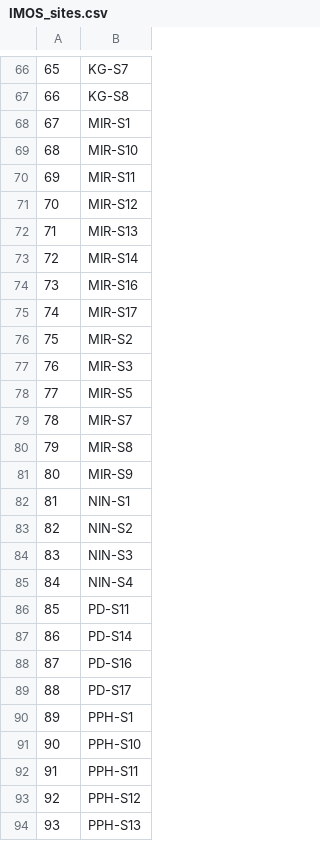
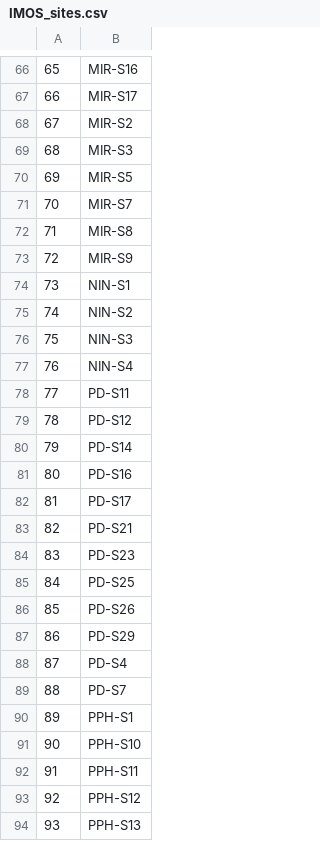
Before and after one commit to gsrednick/asynchrony_synthesis, a CSV file: Data/IMOS/IMOS_sites.csv, drawn as a sheet; only a part is shown, gaps mark what is left out; the diff covers the shown part only.

```diff
--- a/Data/IMOS/IMOS_sites.csv
+++ b/Data/IMOS/IMOS_sites.csv
@@ -66,24 +66,24 @@
-"65","KG-S7"
-"66","KG-S8"
-"67","MIR-S1"
-"68","MIR-S10"
-"69","MIR-S11"
-"70","MIR-S12"
-"71","MIR-S13"
-"72","MIR-S14"
-"73","MIR-S16"
-"74","MIR-S17"
-"75","MIR-S2"
-"76","MIR-S3"
-"77","MIR-S5"
-"78","MIR-S7"
-"79","MIR-S8"
-"80","MIR-S9"
-"81","NIN-S1"
-"82","NIN-S2"
-"83","NIN-S3"
-"84","NIN-S4"
-"85","PD-S11"
-"86","PD-S14"
-"87","PD-S16"
-"88","PD-S17"
+65,MIR-S16
+66,MIR-S17
+67,MIR-S2
+68,MIR-S3
+69,MIR-S5
+70,MIR-S7
+71,MIR-S8
+72,MIR-S9
+73,NIN-S1
+74,NIN-S2
+75,NIN-S3
+76,NIN-S4
+77,PD-S11
+78,PD-S12
+79,PD-S14
+80,PD-S16
+81,PD-S17
+82,PD-S21
+83,PD-S23
+84,PD-S25
+85,PD-S26
+86,PD-S29
+87,PD-S4
+88,PD-S7
```
Also changed, not shown: 56 edited cells elsewhere in this file, 6 other files.
